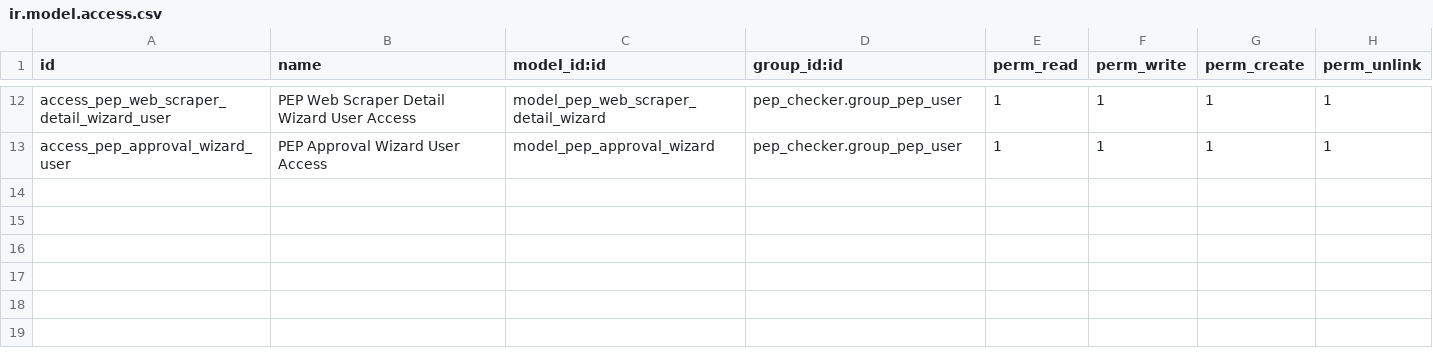
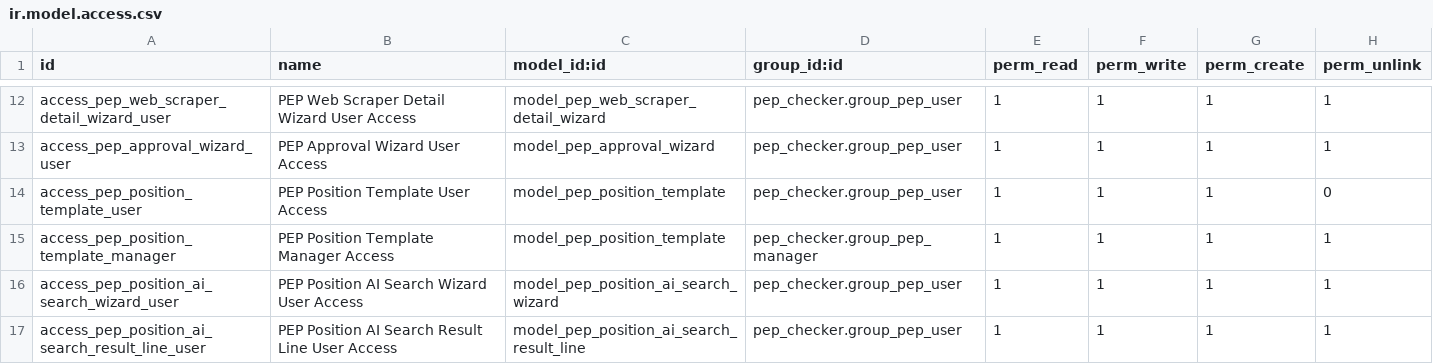
Before and after one commit to buya-v/pep_checker, a CSV file: security/ir.model.access.csv, drawn as a sheet; only a part is shown, gaps mark what is left out.

Commit message:
Implemented Position AI search and fixed view errors using codex

```diff
--- a/security/ir.model.access.csv
+++ b/security/ir.model.access.csv
@@ -13 +13,5 @@ access_pep_web_scraper_detail_wizard_user,PEP Web Scraper Detail Wizard User Acc
 access_pep_approval_wizard_user,PEP Approval Wizard User Access,model_pep_approval_wizard,pep_checker.group_pep_user,1,1,1,1
+access_pep_position_template_user,PEP Position Template User Access,model_pep_position_template,pep_checker.group_pep_user,1,1,1,0
+access_pep_position_template_manager,PEP Position Template Manager Access,model_pep_position_template,pep_checker.group_pep_manager,1,1,1,1
+access_pep_position_ai_search_wizard_user,PEP Position AI Search Wizard User Access,model_pep_position_ai_search_wizard,pep_checker.group_pep_user,1,1,1,1
+access_pep_position_ai_search_result_line_user,PEP Position AI Search Result Line User Access,model_pep_position_ai_search_result_line,pep_checker.group_pep_user,1,1,1,1
```
Also changed, not shown: 12 other files.
